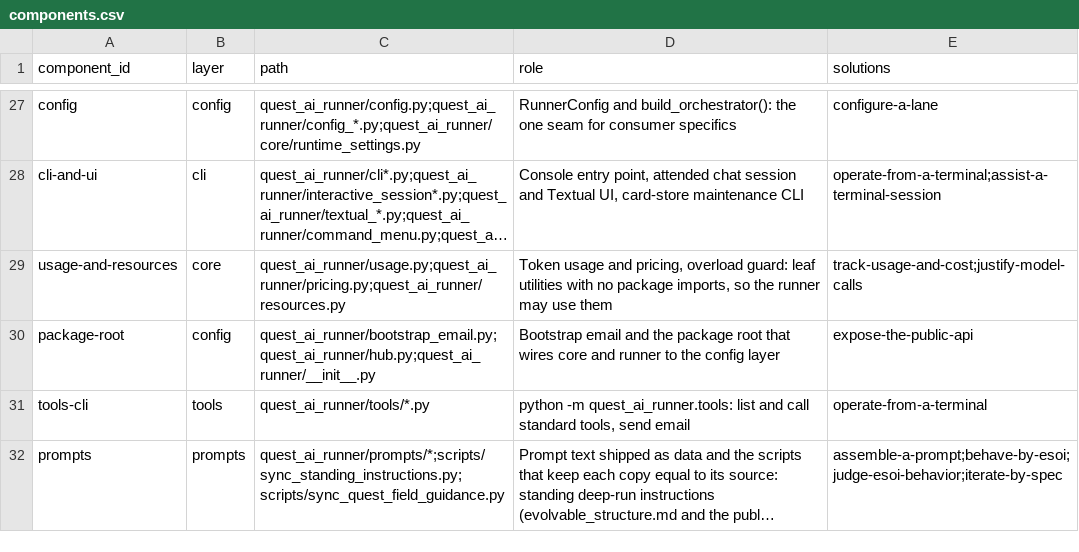
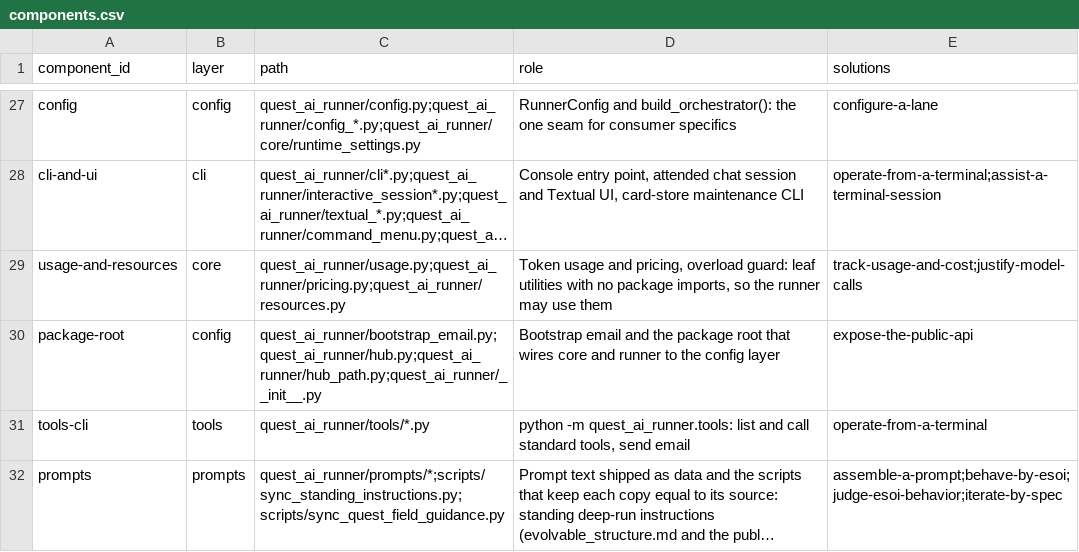
Before and after one commit to SpiritualData/quest-ai-runner, a CSV file: esoi/components.csv, drawn as a sheet; only a part is shown, gaps mark what is left out; long unchanged cells end in …; the diff names each change by its address in the sheet, - before the commit and + after, or states it on an @@ line.

```diff
--- a/esoi/components.csv
+++ b/esoi/components.csv
-C30 (path): quest_ai_runner/bootstrap_email.py;quest_ai_runner/hub.py;quest_ai_runner/__init__.py
+C30 (path): quest_ai_runner/bootstrap_email.py;quest_ai_runner/hub.py;quest_ai_runner/hub_path.py;quest_ai_runner/__init__.py
```
Also changed, not shown: 3 other files.
